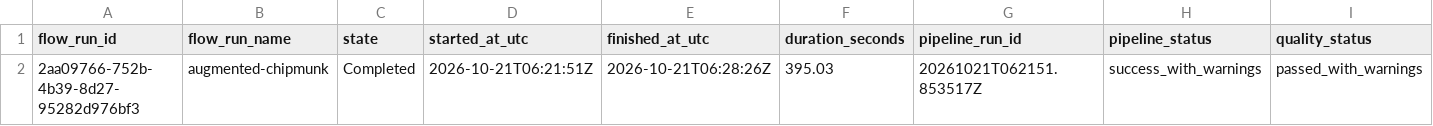
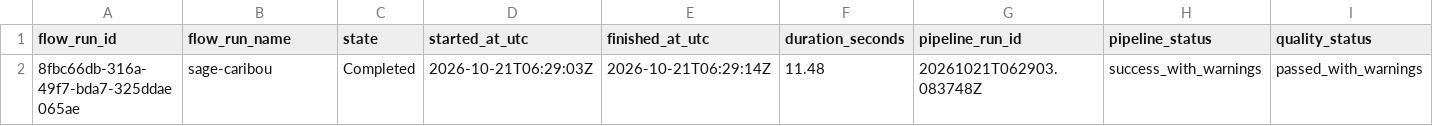
Before and after one commit to UzairAhmed87/HackInsight-TeamHaseen, a CSV file: prefect_runs.csv, drawn as a sheet; only a part is shown; the diff names each change by its address in the sheet, - before the commit and + after, or states it on an @@ line.

```diff
--- a/prefect_runs.csv
+++ b/prefect_runs.csv
-A2 (flow_run_id): 2aa09766-752b-4b39-8d27-95282d976bf3
+A2 (flow_run_id): 8fbc66db-316a-49f7-bda7-325ddae065ae
-B2 (flow_run_name): augmented-chipmunk
+B2 (flow_run_name): sage-caribou
-D2 (started_at_utc): 2026-10-21T06:21:51Z
+D2 (started_at_utc): 2026-10-21T06:29:03Z
-E2 (finished_at_utc): 2026-10-21T06:28:26Z
+E2 (finished_at_utc): 2026-10-21T06:29:14Z
-F2 (duration_seconds): 395.03
+F2 (duration_seconds): 11.48
-G2 (pipeline_run_id): 20261021T062151.853517Z
+G2 (pipeline_run_id): 20261021T062903.083748Z
```
Also changed, not shown: 6 other files.
